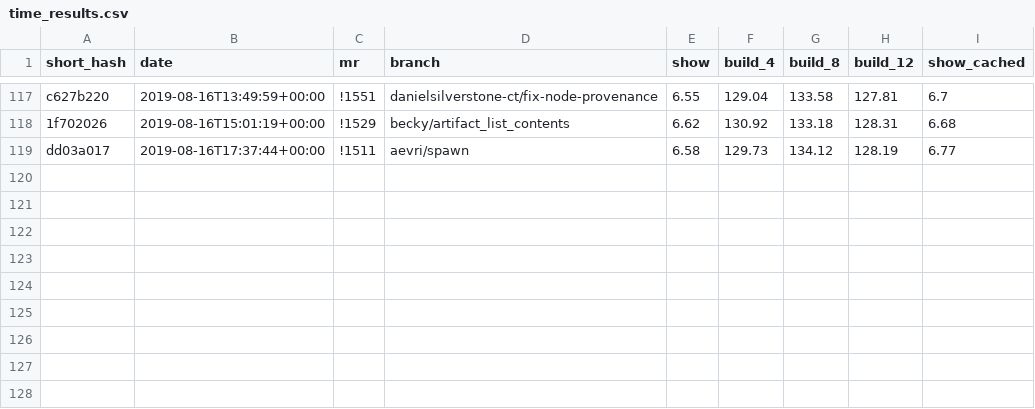
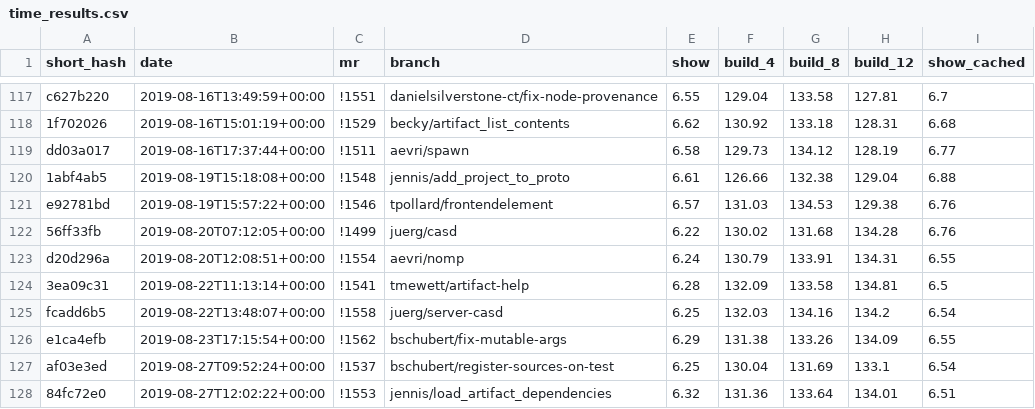
Before and after one commit to james-ennis/bst-benchmarks-notebooks, a CSV file: time_results.csv, drawn as a sheet; only a part is shown, gaps mark what is left out.

```diff
--- a/time_results.csv
+++ b/time_results.csv
@@ -119 +119,10 @@ c627b220,2019-08-16T13:49:59+00:00,!1551,danielsilverstone-ct/fix-node-provenanc
 dd03a017,2019-08-16T17:37:44+00:00,!1511,aevri/spawn,6.58,129.73,134.12,128.19,6.77
+1abf4ab5,2019-08-19T15:18:08+00:00,!1548,jennis/add_project_to_proto,6.61,126.66,132.38,129.04,6.88
+e92781bd,2019-08-19T15:57:22+00:00,!1546,tpollard/frontendelement,6.57,131.03,134.53,129.38,6.76
+56ff33fb,2019-08-20T07:12:05+00:00,!1499,juerg/casd,6.22,130.02,131.68,134.28,6.76
+d20d296a,2019-08-20T12:08:51+00:00,!1554,aevri/nomp,6.24,130.79,133.91,134.31,6.55
+3ea09c31,2019-08-22T11:13:14+00:00,!1541,tmewett/artifact-help,6.28,132.09,133.58,134.81,6.5
+fcadd6b5,2019-08-22T13:48:07+00:00,!1558,juerg/server-casd,6.25,132.03,134.16,134.2,6.54
+e1ca4efb,2019-08-23T17:15:54+00:00,!1562,bschubert/fix-mutable-args,6.29,131.38,133.26,134.09,6.55
+af03e3ed,2019-08-27T09:52:24+00:00,!1537,bschubert/register-sources-on-test,6.25,130.04,131.69,133.1,6.54
+84fc72e0,2019-08-27T12:02:22+00:00,!1553,jennis/load_artifact_dependencies,6.32,131.36,133.64,134.01,6.51
```
Also changed, not shown: memory_results.csv.
